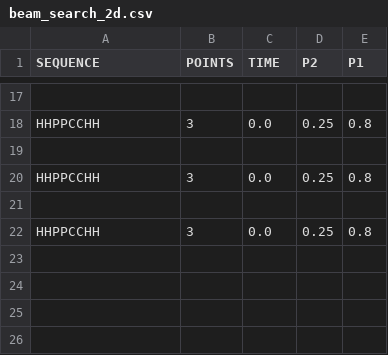
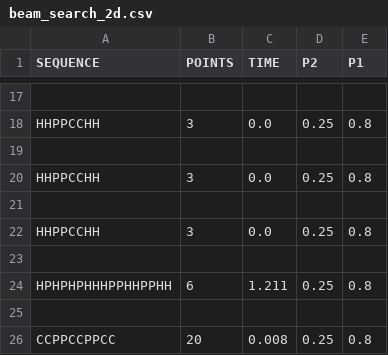
Before and after one commit to NilsvDoorn/eiwitten, a CSV file: resultaten/2d/beam_search_2d.csv, drawn as a sheet; only a part is shown, gaps mark what is left out.

```diff
--- a/resultaten/2d/beam_search_2d.csv
+++ b/resultaten/2d/beam_search_2d.csv
@@ -22 +22,5 @@ HHPPCCHH,3,0.0,0.25,0.8
 HHPPCCHH,3,0.0,0.25,0.8
+
+HPHPHPHHHPPHHPPHH,6,1.211,0.25,0.8
+
+CCPPCCPPCC,20,0.008,0.25,0.8
```
Also changed, not shown: 11 other files.
